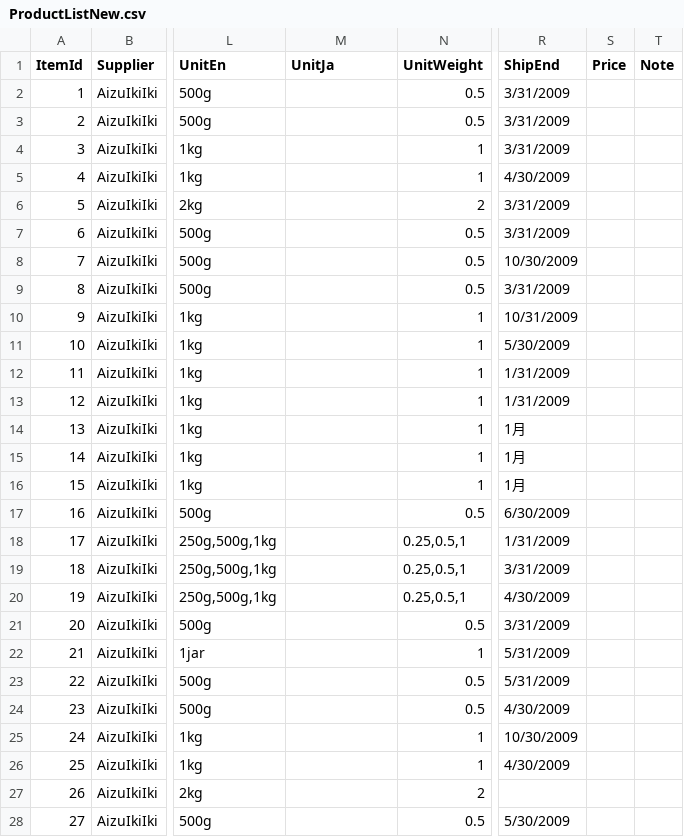
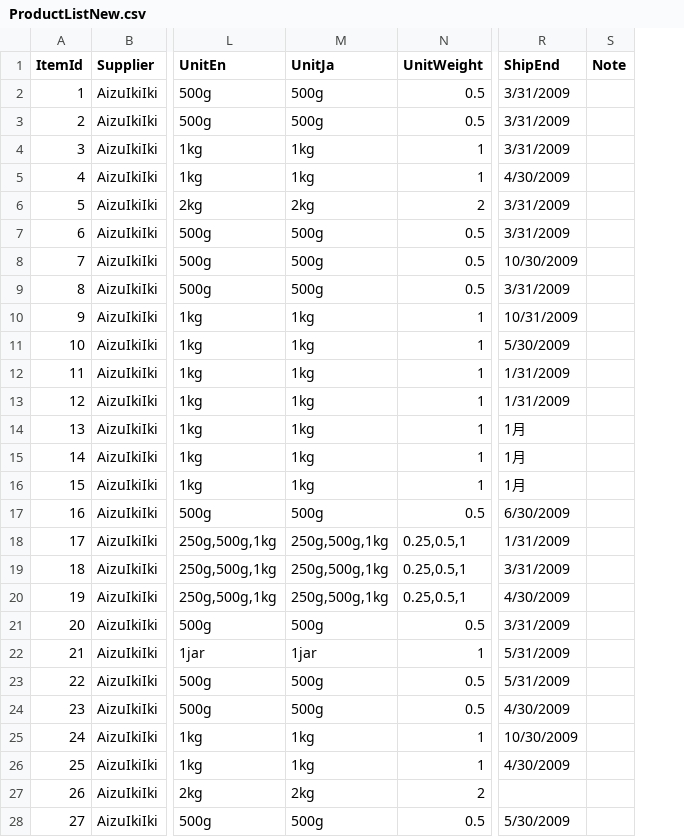
Before and after one commit to arkadiyk/tento, a CSV file: data/ProductListNew.csv, drawn as a sheet; only a part is shown, gaps mark what is left out; the diff covers the shown part only; the diff names each change by its address in the sheet, - before the commit and + after, or states it on an @@ line.

Commit message:
translation

```diff
--- a/data/ProductListNew.csv
+++ b/data/ProductListNew.csv
-column S (Price), empty
-M2:M3 (UnitJa): (empty)
+M2:M3 (UnitJa): 500g
-M4:M5 (UnitJa): (empty)
+M4:M5 (UnitJa): 1kg
-M6 (UnitJa): (empty)
+M6 (UnitJa): 2kg
-M7:M9 (UnitJa): (empty)
+M7:M9 (UnitJa): 500g
-M10:M16 (UnitJa): (empty)
+M10:M16 (UnitJa): 1kg
-M17 (UnitJa): (empty)
+M17 (UnitJa): 500g
-M18:M20 (UnitJa): (empty)
+M18:M20 (UnitJa): 250g,500g,1kg
-M21 (UnitJa): (empty)
+M21 (UnitJa): 500g
-M22 (UnitJa): (empty)
+M22 (UnitJa): 1jar
-M23:M24 (UnitJa): (empty)
+M23:M24 (UnitJa): 500g
-M25:M26 (UnitJa): (empty)
+M25:M26 (UnitJa): 1kg
-M27 (UnitJa): (empty)
+M27 (UnitJa): 2kg
-M28 (UnitJa): (empty)
+M28 (UnitJa): 500g
```
Also changed, not shown: 65 edited cells elsewhere in this file, 18 other files.
